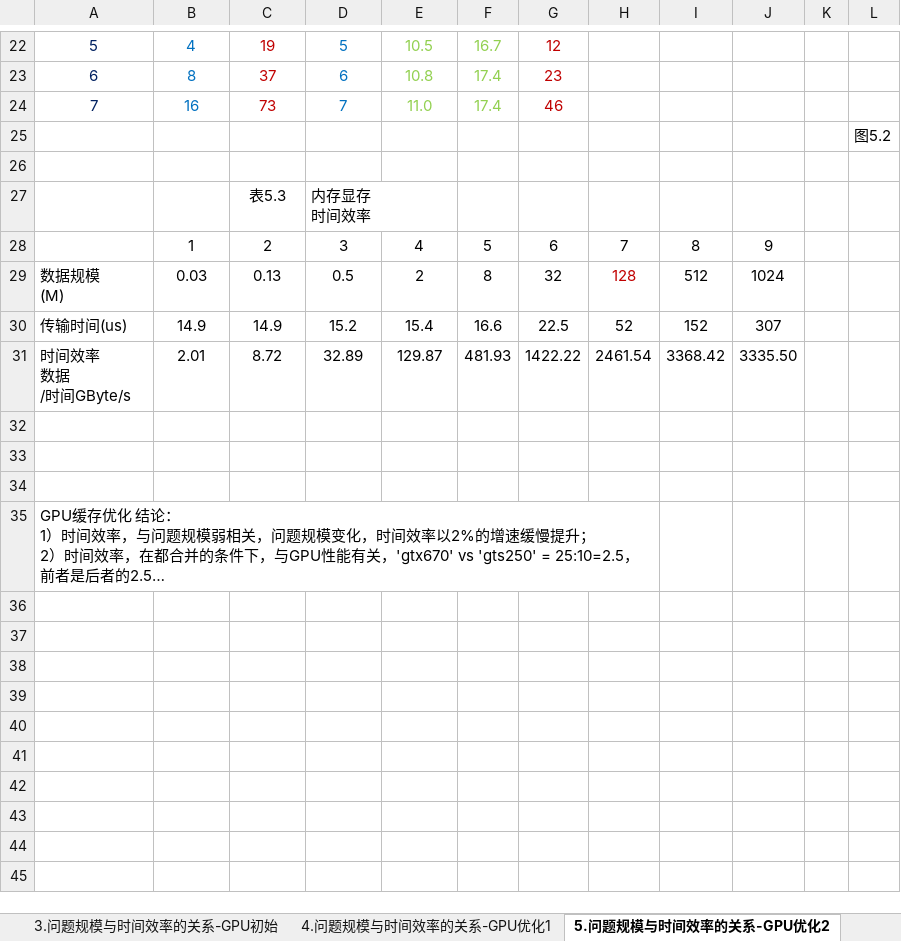
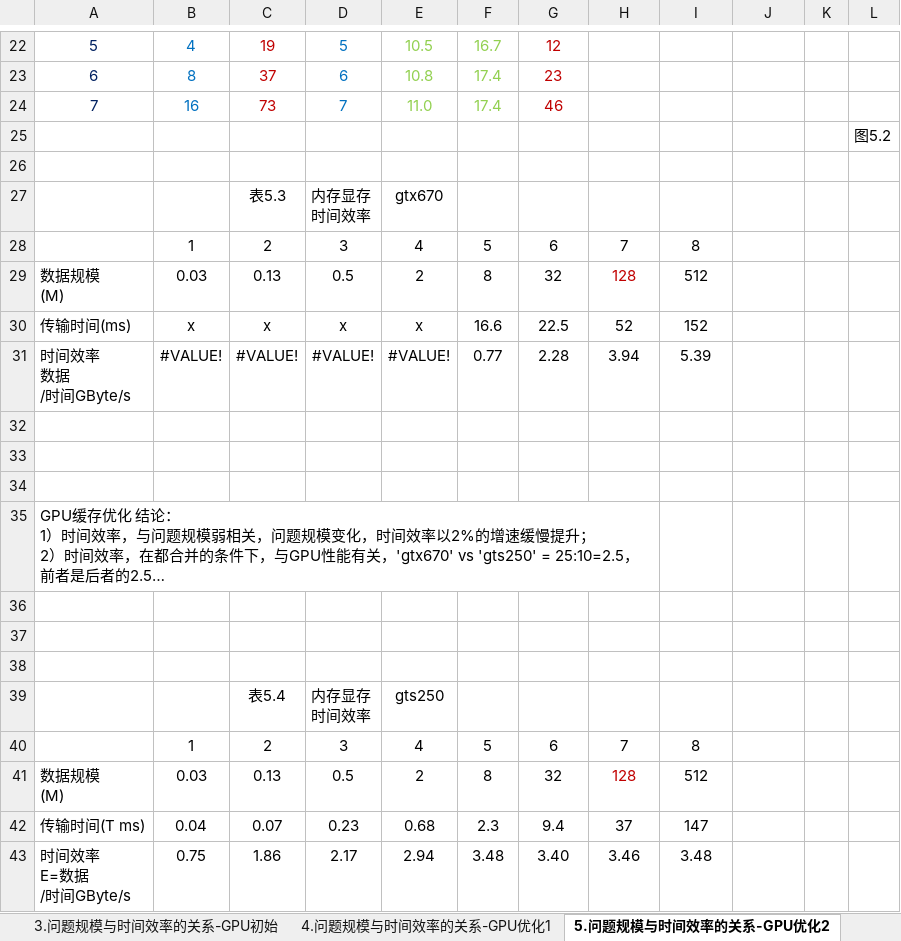
Before and after one commit to soulsheng/CudaAccMs3d, an Excel workbook: doc/基于CUDA的三维动画实时绘制效率改善算法.xlsx, sheet 5.问题规模与时间效率的关系-GPU优化2, drawn as a sheet; only a part is shown, gaps mark what is left out; long unchanged cells end in …; values as stored, in another font and other column widths than the file's, no borders; charts and pictures not drawn; removed rows and columns are numbered as before the commit, all else as after; ↵ is a line break in a cell; the diff names each change by its address in the sheet, - before the commit and + after, or states it on an @@ line.

```diff
--- a/doc/基于CUDA的三维动画实时绘制效率改善算法.xlsx (sheet 5.问题规模与时间效率的关系-GPU优化2)
+++ b/doc/基于CUDA的三维动画实时绘制效率改善算法.xlsx (sheet 5.问题规模与时间效率的关系-GPU优化2)
-E27: (empty)
+E27: gtx670
-J28: 9
+J28: (empty)
-J29: 1024
+J29: (empty)
-row 30: 传输时间(us) | 14.9 | 14.9 | 15.2 | 15.4 | 16.6 | 22.5 | 52 | 152 | 307
-row 31: 时间效率 ↵ 数据 ↵ /时间GByte/s | 2.01 | 8.72 | 32.89 | 129.87 | 481.93 | 1422.22 | 2461.54 | 3368.42 | 3335.50
+row 30: 传输时间(ms) | x | x | x | x | 16.6 | 22.5 | 52 | 152
+row 31: 时间效率 ↵ 数据 ↵ /时间GByte/s | #VALUE! | #VALUE! | #VALUE! | #VALUE! | 0.77 | 2.28 | 3.94 | 5.39
+row 36: (empty)
+row 37: (empty)
+row 38: (empty)
+row 39:  |  | 表5.4 | 内存显存 ↵ 时间效率 | gts250
+row 40:  | 1 | 2 | 3 | 4 | 5 | 6 | 7 | 8
+row 41: 数据规模 ↵ (M) | 0.03 | 0.13 | 0.5 | 2 | 8 | 32 | 128 | 512
+row 42: 传输时间(T ms) | 0.04 | 0.07 | 0.23 | 0.68 | 2.3 | 9.4 | 37 | 147
+row 43: 时间效率 ↵ E=数据 ↵ /时间GByte/s | 0.75 | 1.86 | 2.17 | 2.94 | 3.48 | 3.40 | 3.46 | 3.48
```
Also changed, not shown: charts or pictures, 3 other files.
